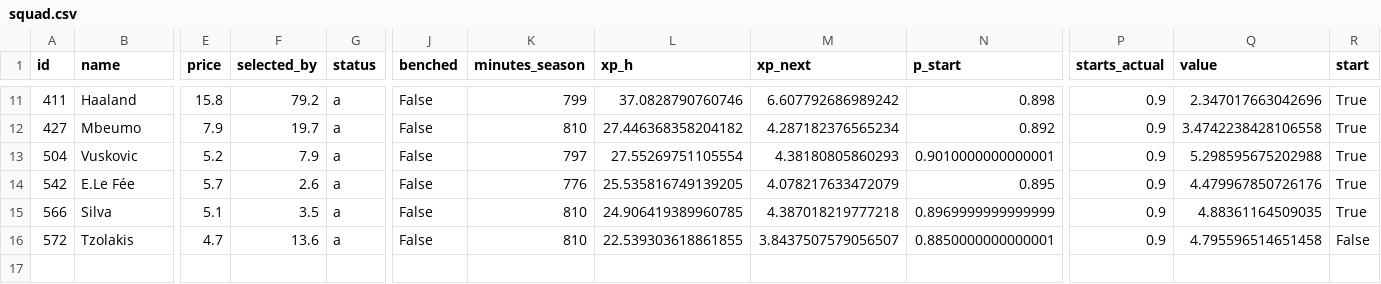
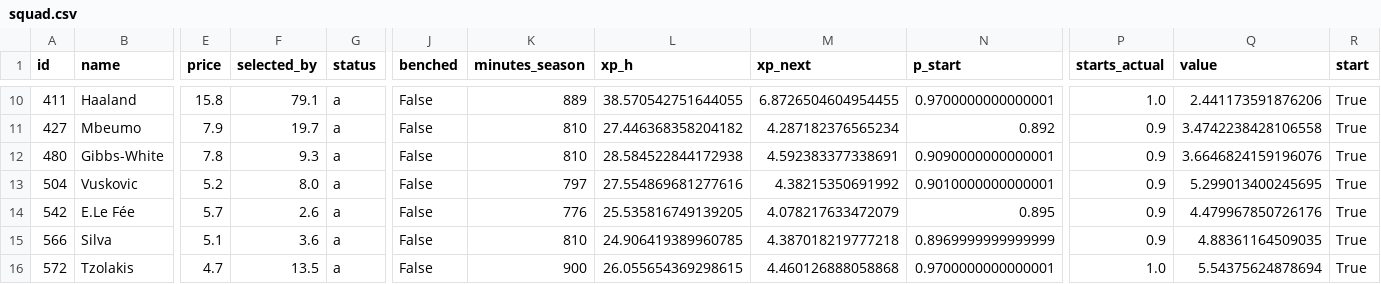
Before and after one commit to alexwijayapost/fpl, a CSV file: fpl-tools/out/squad.csv, drawn as a sheet; only a part is shown, gaps mark what is left out; addresses are those after the commit; rows hold the shown columns only; the diff covers the shown part only; the diff names each change by its address in the sheet, - before the commit and + after, or states it on an @@ line.

```diff
--- a/fpl-tools/out/squad.csv
+++ b/fpl-tools/out/squad.csv
-F10 (selected_by): 79.2
+F10 (selected_by): 79.1
-K10 (minutes_season): 799
+K10 (minutes_season): 889
-L10 (xp_h): 37.0828790760746
+L10 (xp_h): 38.570542751644055
-M10 (xp_next): 6.607792686989242
+M10 (xp_next): 6.8726504604954455
-N10 (p_start): 0.898
+N10 (p_start): 0.9700000000000001
-P10 (starts_actual): 0.9
+P10 (starts_actual): 1.0
-Q10 (value): 2.347017663042696
+Q10 (value): 2.441173591876206
+row 12: 480 | Gibbs-White | 7.8 | 9.3 | a | False | 810 | 28.584522844172938 | 4.592383377338691 | 0.9090000000000001 | 0.9 | 3.6646824159196076 | True
-F13 (selected_by): 7.9
+F13 (selected_by): 8.0
-L13 (xp_h): 27.55269751105554
+L13 (xp_h): 27.554869681277616
-M13 (xp_next): 4.38180805860293
+M13 (xp_next): 4.38215350691992
-Q13 (value): 5.298595675202988
+Q13 (value): 5.299013400245695
-F15 (selected_by): 3.5
+F15 (selected_by): 3.6
-F16 (selected_by): 13.6
+F16 (selected_by): 13.5
-K16 (minutes_season): 810
+K16 (minutes_season): 900
-L16 (xp_h): 22.539303618861855
+L16 (xp_h): 26.055654369298615
-M16 (xp_next): 3.8437507579056507
+M16 (xp_next): 4.460126888058868
-N16 (p_start): 0.8850000000000001
+N16 (p_start): 0.9700000000000001
-P16 (starts_actual): 0.9
+P16 (starts_actual): 1.0
-Q16 (value): 4.795596514651458
+Q16 (value): 5.54375624878694
-R16 (start): False
+R16 (start): True
```
Also changed, not shown: 2 added rows, 3 removed rows and 27 edited cells elsewhere in this file, fpl-tools/out/projections_total.csv, 6 other files.
